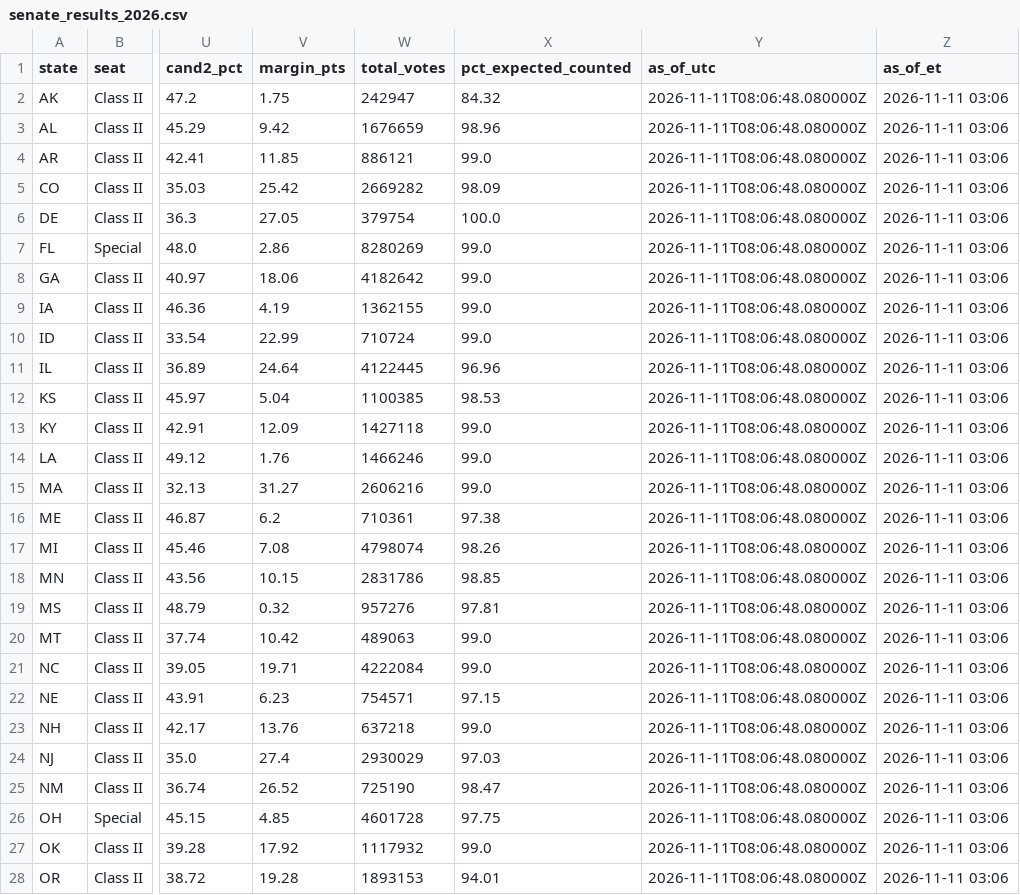
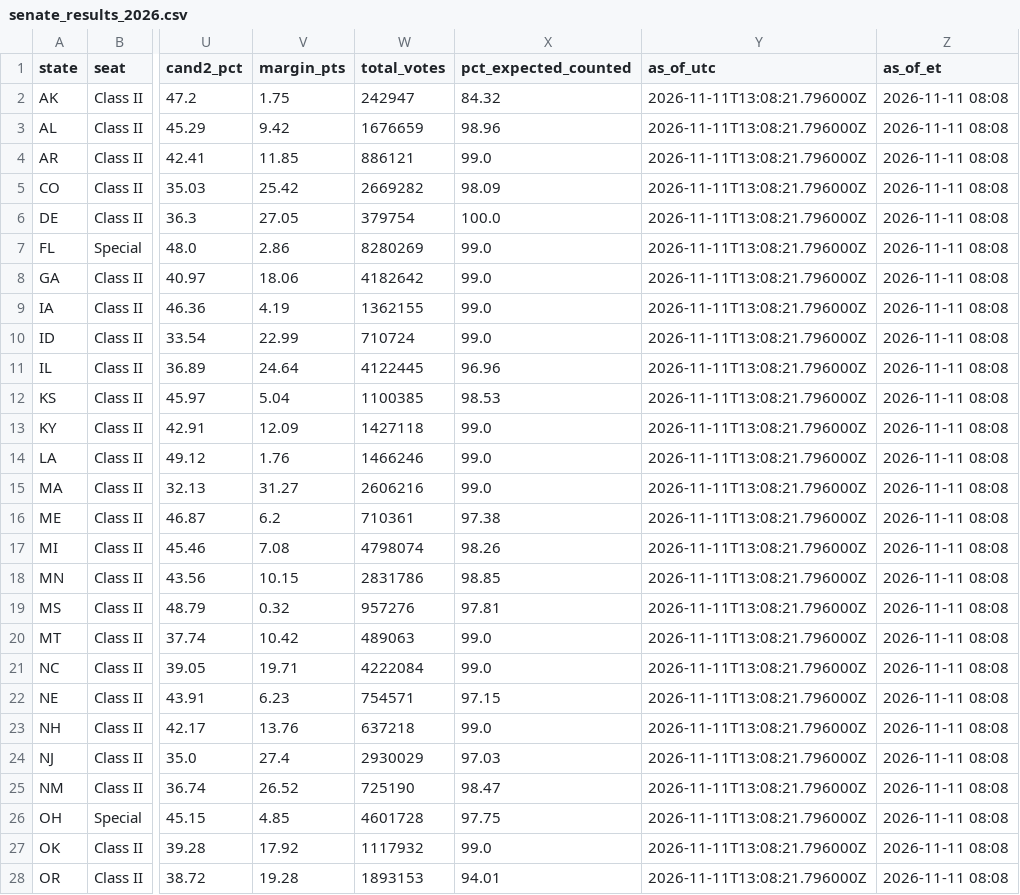
Before and after one commit to jcervas/maps, a CSV file: redrawn-districts-2026/data/senate_results_2026.csv, drawn as a sheet; only a part is shown, gaps mark what is left out; the diff covers the shown part only; the diff names each change by its address in the sheet, - before the commit and + after, or states it on an @@ line.

```diff
--- a/redrawn-districts-2026/data/senate_results_2026.csv
+++ b/redrawn-districts-2026/data/senate_results_2026.csv
-Y2:Y28 (as_of_utc): 2026-11-11T08:06:48.080000Z
+Y2:Y28 (as_of_utc): 2026-11-11T13:08:21.796000Z
-Z2:Z28 (as_of_et): 2026-11-11 03:06
+Z2:Z28 (as_of_et): 2026-11-11 08:08
```
Also changed, not shown: 16 edited cells elsewhere in this file, redrawn-districts-2026/data/house_results_2026.csv, 1 other file.
